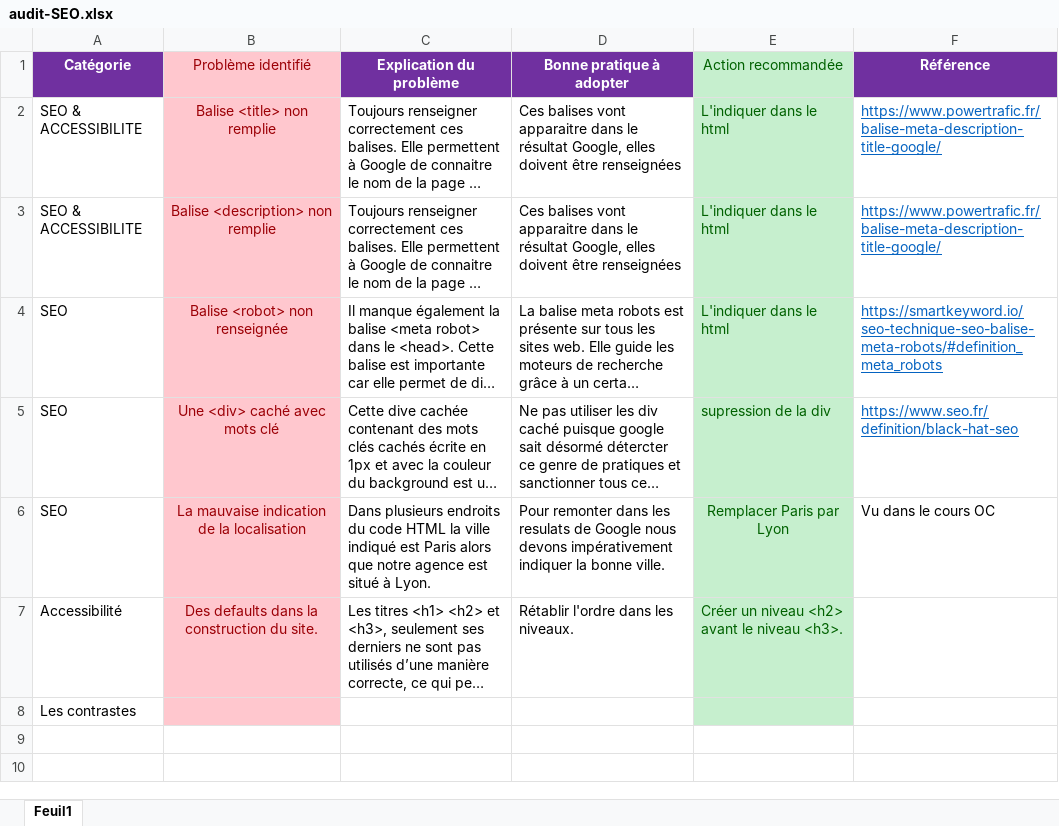
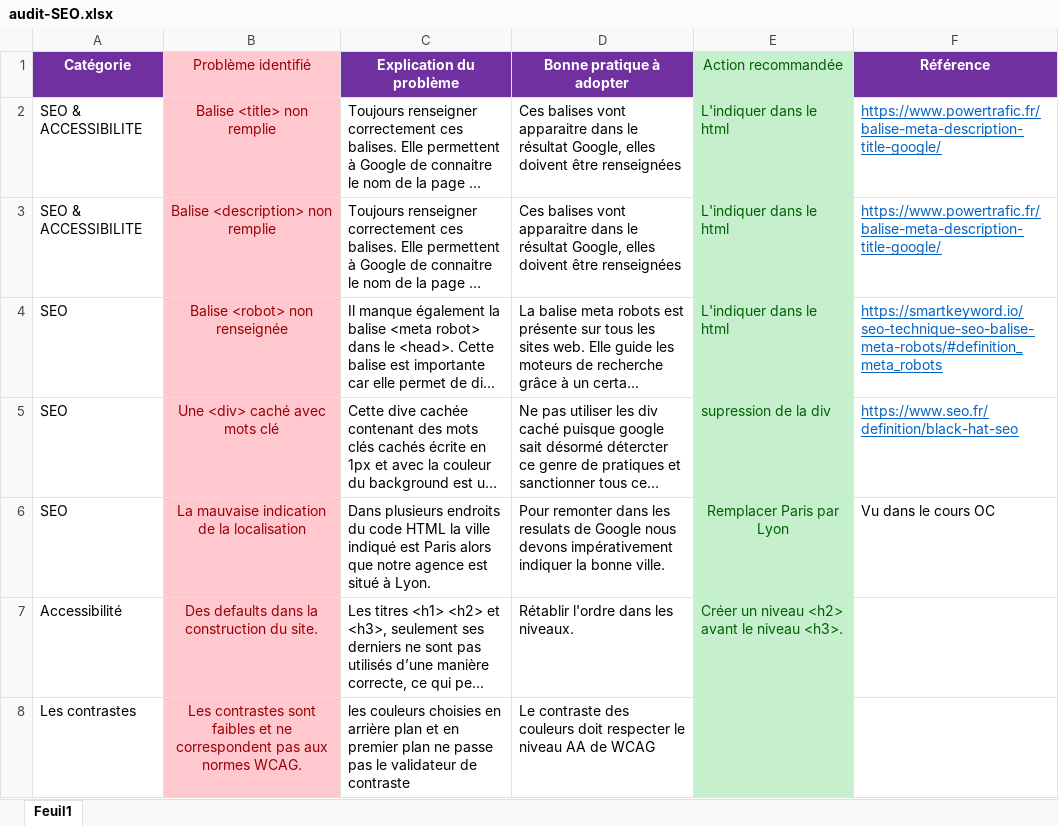
Before and after one commit to LamiaeR/La-Panthere, an Excel workbook: audit-SEO.xlsx, sheet Feuil1, drawn as a sheet; long unchanged cells end in …; values as stored, in another font and other column widths than the file's, no borders; removed rows and columns are numbered as before the commit, all else as after; the diff names each change by its address in the sheet, - before the commit and + after, or states it on an @@ line.

```diff
--- a/audit-SEO.xlsx (sheet Feuil1)
+++ b/audit-SEO.xlsx (sheet Feuil1)
-row 8: Les contrastes
+row 8: Les contrastes | Les contrastes sont faibles et ne correspondent pas aux normes WCAG. | les couleurs choisies en arrière plan et en premier plan ne passe pas le validateur de contraste | Le contraste des couleurs doit respecter le niveau AA de WCAG
```
Also changed, not shown: 1 other file.
